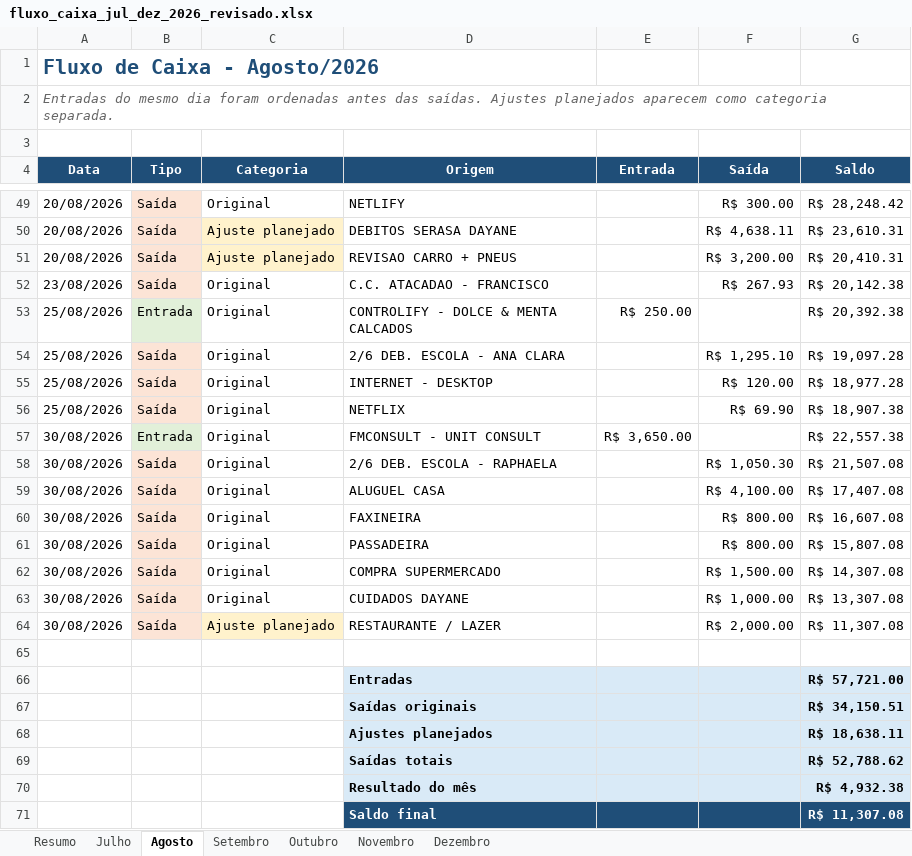
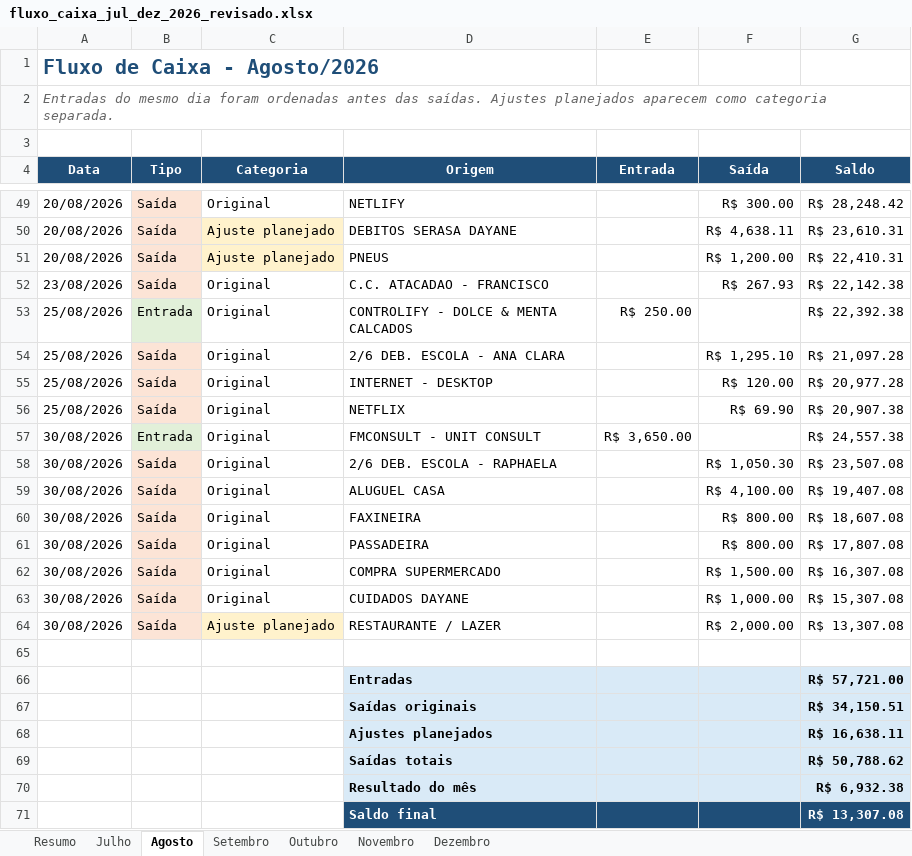
Before and after one commit to FMConsult/teste-vaga-programacao, an Excel workbook: fluxo_caixa_jul_dez_2026_revisado.xlsx, sheet Agosto, drawn as a sheet; only a part is shown, gaps mark what is left out; values as stored, in another font and other column widths than the file's, no borders; table styles not drawn; the diff names each change by its address in the sheet, - before the commit and + after, or states it on an @@ line.

```diff
--- a/fluxo_caixa_jul_dez_2026_revisado.xlsx (sheet Agosto)
+++ b/fluxo_caixa_jul_dez_2026_revisado.xlsx (sheet Agosto)
-D51 (Origem): REVISAO CARRO + PNEUS
+D51 (Origem): PNEUS
-F51 (Saída): R$ 3,200.00
+F51 (Saída): R$ 1,200.00
-G51 (Saldo): R$ 20,410.31
+G51 (Saldo): R$ 22,410.31
-G52 (Saldo): R$ 20,142.38
+G52 (Saldo): R$ 22,142.38
-G53 (Saldo): R$ 20,392.38
+G53 (Saldo): R$ 22,392.38
-G54 (Saldo): R$ 19,097.28
+G54 (Saldo): R$ 21,097.28
-G55 (Saldo): R$ 18,977.28
+G55 (Saldo): R$ 20,977.28
-G56 (Saldo): R$ 18,907.38
+G56 (Saldo): R$ 20,907.38
-G57 (Saldo): R$ 22,557.38
+G57 (Saldo): R$ 24,557.38
-G58 (Saldo): R$ 21,507.08
+G58 (Saldo): R$ 23,507.08
-G59 (Saldo): R$ 17,407.08
+G59 (Saldo): R$ 19,407.08
-G60 (Saldo): R$ 16,607.08
+G60 (Saldo): R$ 18,607.08
-G61 (Saldo): R$ 15,807.08
+G61 (Saldo): R$ 17,807.08
-G62 (Saldo): R$ 14,307.08
+G62 (Saldo): R$ 16,307.08
-G63 (Saldo): R$ 13,307.08
+G63 (Saldo): R$ 15,307.08
-G64 (Saldo): R$ 11,307.08
+G64 (Saldo): R$ 13,307.08
-G68 (Saldo): R$ 18,638.11
+G68 (Saldo): R$ 16,638.11
-G69 (Saldo): R$ 52,788.62
+G69 (Saldo): R$ 50,788.62
-G70 (Saldo): R$ 4,932.38
+G70 (Saldo): R$ 6,932.38
-G71 (Saldo): R$ 11,307.08
+G71 (Saldo): R$ 13,307.08
```
Also changed, not shown: sheet Setembro, sheet Outubro, sheet Resumo.
